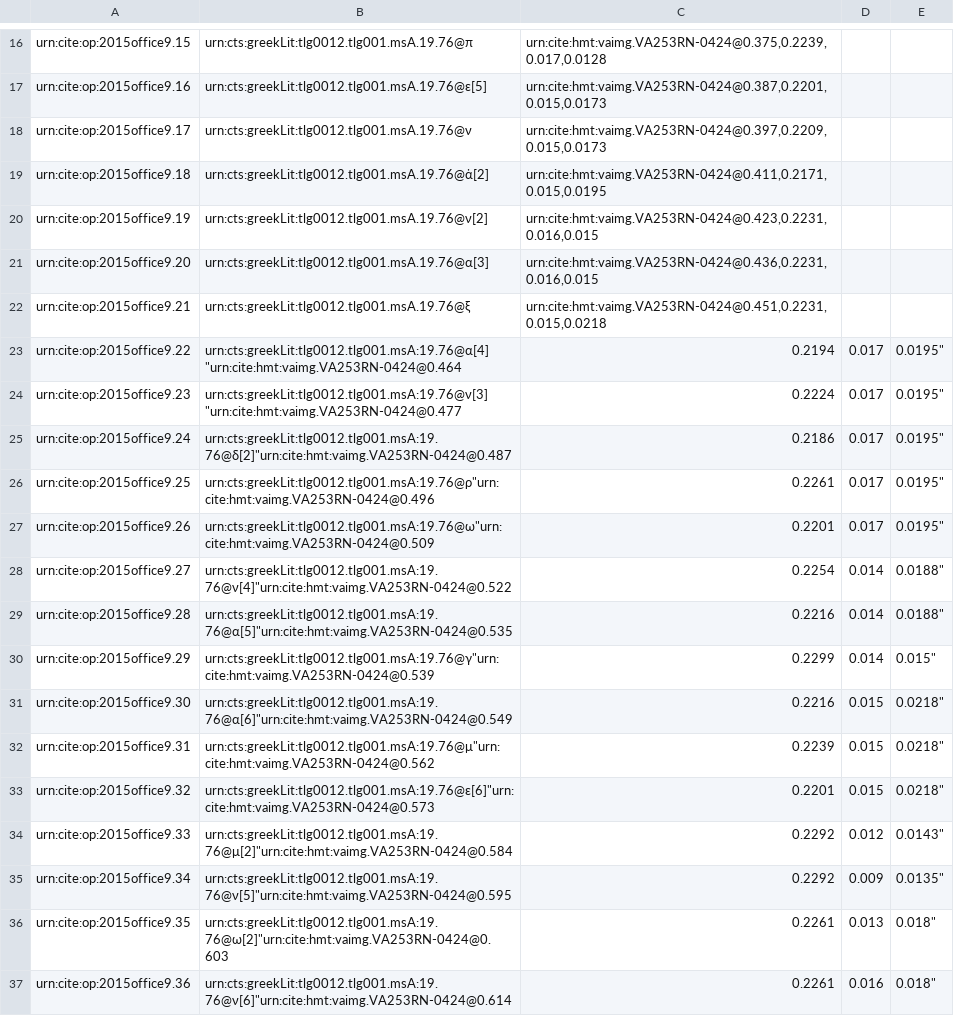
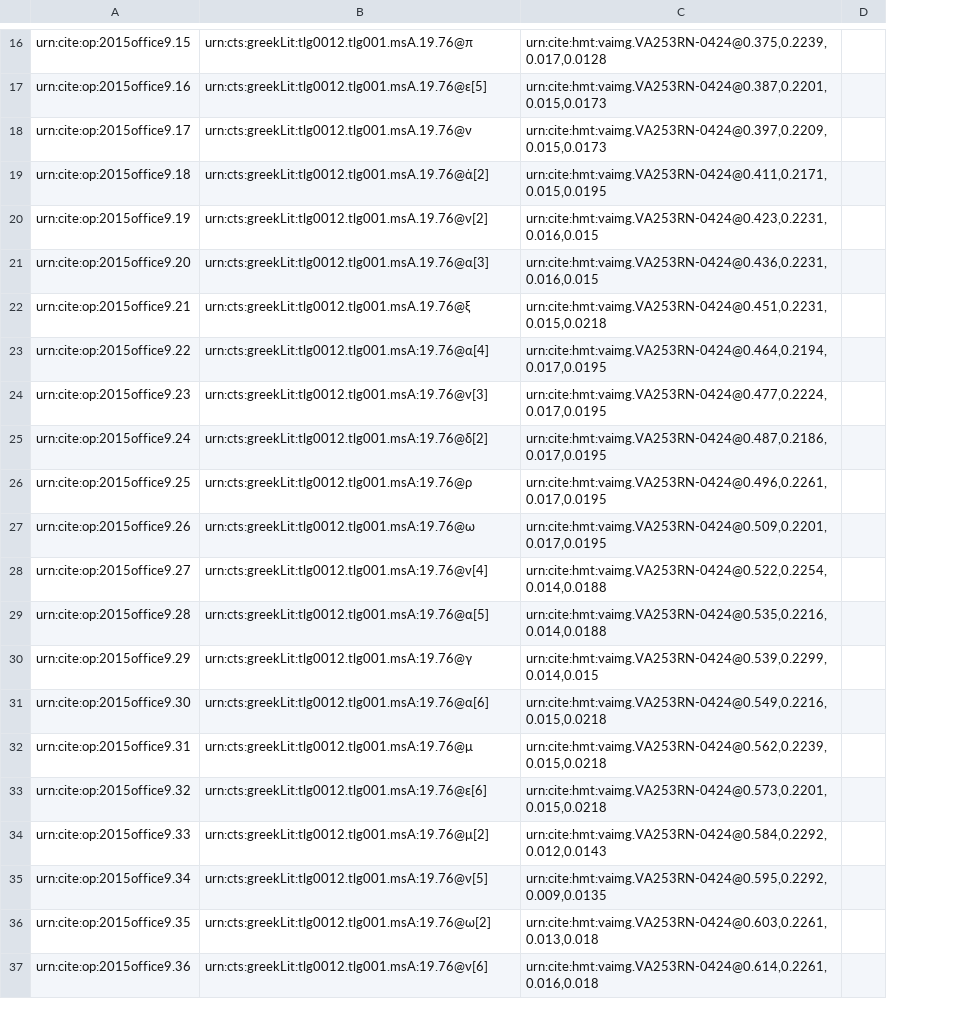
Before and after one commit to hmteditors/2015office11, a CSV file: collections/paleography.csv, drawn as a sheet; only a part is shown, gaps mark what is left out; removed rows and columns are numbered as before the commit, all else as after; the diff names each change by its address in the sheet, - before the commit and + after, or states it on an @@ line.

Commit message:
Update paleography.csv

```diff
--- a/collections/paleography.csv
+++ b/collections/paleography.csv
-column D, rows 23-37: 0.017 | 0.017 | 0.017 | 0.017 | 0.017 | 0.014 | 0.014 | 0.014 | 0.015 | 0.015 | 0.015 | 0.012 | 0.009 | 0.013 | 0.016
-column E, rows 23-37: 0.0195" | 0.0195" | 0.0195" | 0.0195" | 0.0195" | 0.0188" | 0.0188" | 0.015" | 0.0218" | 0.0218" | 0.0218" | 0.0143" | 0.0135" | 0.018" | 0.018"
+column D, empty
-B23: urn:cts:greekLit:tlg0012.tlg001.msA:19.76@α[4] "urn:cite:hmt:vaimg.VA253RN-0424@0.464
+B23: urn:cts:greekLit:tlg0012.tlg001.msA:19.76@α[4]
-C23: 0.2194
+C23: urn:cite:hmt:vaimg.VA253RN-0424@0.464,0.2194,0.017,0.0195
-B24: urn:cts:greekLit:tlg0012.tlg001.msA:19.76@ν[3] "urn:cite:hmt:vaimg.VA253RN-0424@0.477
+B24: urn:cts:greekLit:tlg0012.tlg001.msA:19.76@ν[3]
-C24: 0.2224
+C24: urn:cite:hmt:vaimg.VA253RN-0424@0.477,0.2224,0.017,0.0195
-B25: urn:cts:greekLit:tlg0012.tlg001.msA:19.76@δ[2]"urn:cite:hmt:vaimg.VA253RN-0424@0.487
+B25: urn:cts:greekLit:tlg0012.tlg001.msA:19.76@δ[2]
-C25: 0.2186
+C25: urn:cite:hmt:vaimg.VA253RN-0424@0.487,0.2186,0.017,0.0195
-B26: urn:cts:greekLit:tlg0012.tlg001.msA:19.76@ρ"urn:cite:hmt:vaimg.VA253RN-0424@0.496
+B26: urn:cts:greekLit:tlg0012.tlg001.msA:19.76@ρ
-C26: 0.2261
+C26: urn:cite:hmt:vaimg.VA253RN-0424@0.496,0.2261,0.017,0.0195
-B27: urn:cts:greekLit:tlg0012.tlg001.msA:19.76@ω"urn:cite:hmt:vaimg.VA253RN-0424@0.509
+B27: urn:cts:greekLit:tlg0012.tlg001.msA:19.76@ω
-C27: 0.2201
+C27: urn:cite:hmt:vaimg.VA253RN-0424@0.509,0.2201,0.017,0.0195
-B28: urn:cts:greekLit:tlg0012.tlg001.msA:19.76@ν[4]"urn:cite:hmt:vaimg.VA253RN-0424@0.522
+B28: urn:cts:greekLit:tlg0012.tlg001.msA:19.76@ν[4]
-C28: 0.2254
+C28: urn:cite:hmt:vaimg.VA253RN-0424@0.522,0.2254,0.014,0.0188
-B29: urn:cts:greekLit:tlg0012.tlg001.msA:19.76@α[5]"urn:cite:hmt:vaimg.VA253RN-0424@0.535
+B29: urn:cts:greekLit:tlg0012.tlg001.msA:19.76@α[5]
-C29: 0.2216
+C29: urn:cite:hmt:vaimg.VA253RN-0424@0.535,0.2216,0.014,0.0188
-B30: urn:cts:greekLit:tlg0012.tlg001.msA:19.76@γ"urn:cite:hmt:vaimg.VA253RN-0424@0.539
+B30: urn:cts:greekLit:tlg0012.tlg001.msA:19.76@γ
-C30: 0.2299
+C30: urn:cite:hmt:vaimg.VA253RN-0424@0.539,0.2299,0.014,0.015
-B31: urn:cts:greekLit:tlg0012.tlg001.msA:19.76@α[6]"urn:cite:hmt:vaimg.VA253RN-0424@0.549
+B31: urn:cts:greekLit:tlg0012.tlg001.msA:19.76@α[6]
-C31: 0.2216
+C31: urn:cite:hmt:vaimg.VA253RN-0424@0.549,0.2216,0.015,0.0218
-B32: urn:cts:greekLit:tlg0012.tlg001.msA:19.76@μ"urn:cite:hmt:vaimg.VA253RN-0424@0.562
+B32: urn:cts:greekLit:tlg0012.tlg001.msA:19.76@μ
-C32: 0.2239
+C32: urn:cite:hmt:vaimg.VA253RN-0424@0.562,0.2239,0.015,0.0218
-B33: urn:cts:greekLit:tlg0012.tlg001.msA:19.76@ε[6]"urn:cite:hmt:vaimg.VA253RN-0424@0.573
+B33: urn:cts:greekLit:tlg0012.tlg001.msA:19.76@ε[6]
-C33: 0.2201
+C33: urn:cite:hmt:vaimg.VA253RN-0424@0.573,0.2201,0.015,0.0218
-B34: urn:cts:greekLit:tlg0012.tlg001.msA:19.76@μ[2]"urn:cite:hmt:vaimg.VA253RN-0424@0.584
+B34: urn:cts:greekLit:tlg0012.tlg001.msA:19.76@μ[2]
-C34: 0.2292
+C34: urn:cite:hmt:vaimg.VA253RN-0424@0.584,0.2292,0.012,0.0143
-B35: urn:cts:greekLit:tlg0012.tlg001.msA:19.76@ν[5]"urn:cite:hmt:vaimg.VA253RN-0424@0.595
+B35: urn:cts:greekLit:tlg0012.tlg001.msA:19.76@ν[5]
-C35: 0.2292
+C35: urn:cite:hmt:vaimg.VA253RN-0424@0.595,0.2292,0.009,0.0135
-B36: urn:cts:greekLit:tlg0012.tlg001.msA:19.76@ω[2]"urn:cite:hmt:vaimg.VA253RN-0424@0.603
+B36: urn:cts:greekLit:tlg0012.tlg001.msA:19.76@ω[2]
-C36: 0.2261
+C36: urn:cite:hmt:vaimg.VA253RN-0424@0.603,0.2261,0.013,0.018
-B37: urn:cts:greekLit:tlg0012.tlg001.msA:19.76@ν[6]"urn:cite:hmt:vaimg.VA253RN-0424@0.614
+B37: urn:cts:greekLit:tlg0012.tlg001.msA:19.76@ν[6]
-C37: 0.2261
+C37: urn:cite:hmt:vaimg.VA253RN-0424@0.614,0.2261,0.016,0.018
```
